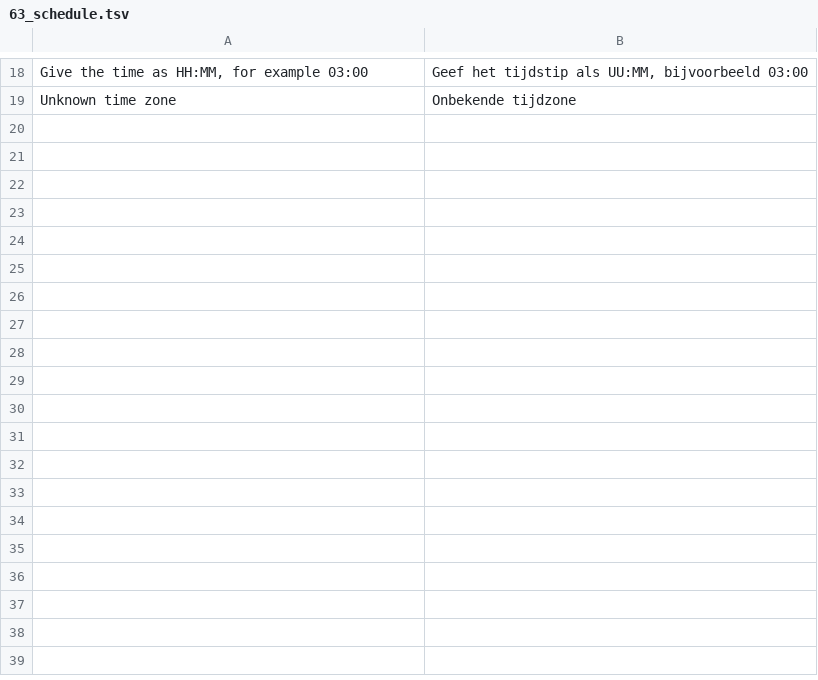
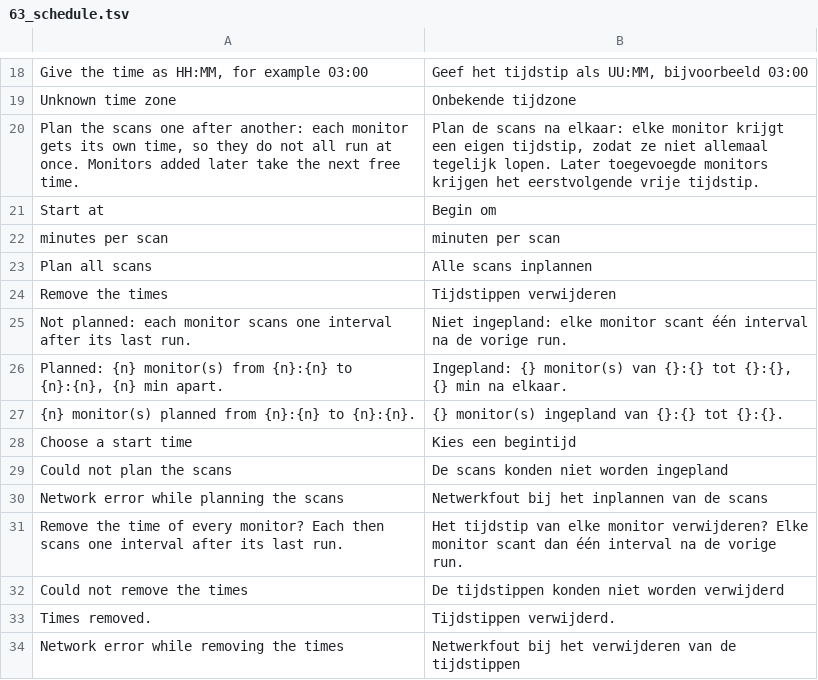
Before and after one commit to ItsRaYnor/DomainLens, a TSV file: i18n/nl_ui/63_schedule.tsv, drawn as a sheet; only a part is shown, gaps mark what is left out; the diff names each change by its address in the sheet, - before the commit and + after, or states it on an @@ line.

Commit message:
Plan all monitor scans one after another from a time of day
Every monitor ran at the moment it was made, or all at the hour chosen
for them. Plan all scans gives each monitor its own time from a start
time, a set number of minutes apart, keeping its own frequency; monitors
added later, from any source, take the first free time of the plan.

```diff
--- a/i18n/nl_ui/63_schedule.tsv
+++ b/i18n/nl_ui/63_schedule.tsv
+row 20: Plan the scans one after another: each monitor gets its own time, so they do not all run at once. Monitors added later take the next free time. | Plan de scans na elkaar: elke monitor krijgt een eigen tijdstip, zodat ze niet allemaal tegelijk lopen. Later toegevoegde monitors krijgen het eerstvolgende vrije tijdstip.
+row 21: Start at | Begin om
+row 22: minutes per scan | minuten per scan
+row 23: Plan all scans | Alle scans inplannen
+row 24: Remove the times | Tijdstippen verwijderen
+row 25: Not planned: each monitor scans one interval after its last run. | Niet ingepland: elke monitor scant één interval na de vorige run.
+row 26: Planned: {n} monitor(s) from {n}:{n} to {n}:{n}, {n} min apart. | Ingepland: {} monitor(s) van {}:{} tot {}:{}, {} min na elkaar.
+row 27: {n} monitor(s) planned from {n}:{n} to {n}:{n}. | {} monitor(s) ingepland van {}:{} tot {}:{}.
+row 28: Choose a start time | Kies een begintijd
+row 29: Could not plan the scans | De scans konden niet worden ingepland
+row 30: Network error while planning the scans | Netwerkfout bij het inplannen van de scans
+row 31: Remove the time of every monitor? Each then scans one interval after its last run. | Het tijdstip van elke monitor verwijderen? Elke monitor scant dan één interval na de vorige run.
+row 32: Could not remove the times | De tijdstippen konden niet worden verwijderd
+row 33: Times removed. | Tijdstippen verwijderd.
+row 34: Network error while removing the times | Netwerkfout bij het verwijderen van de tijdstippen
```
Also changed, not shown: 8 other files.
